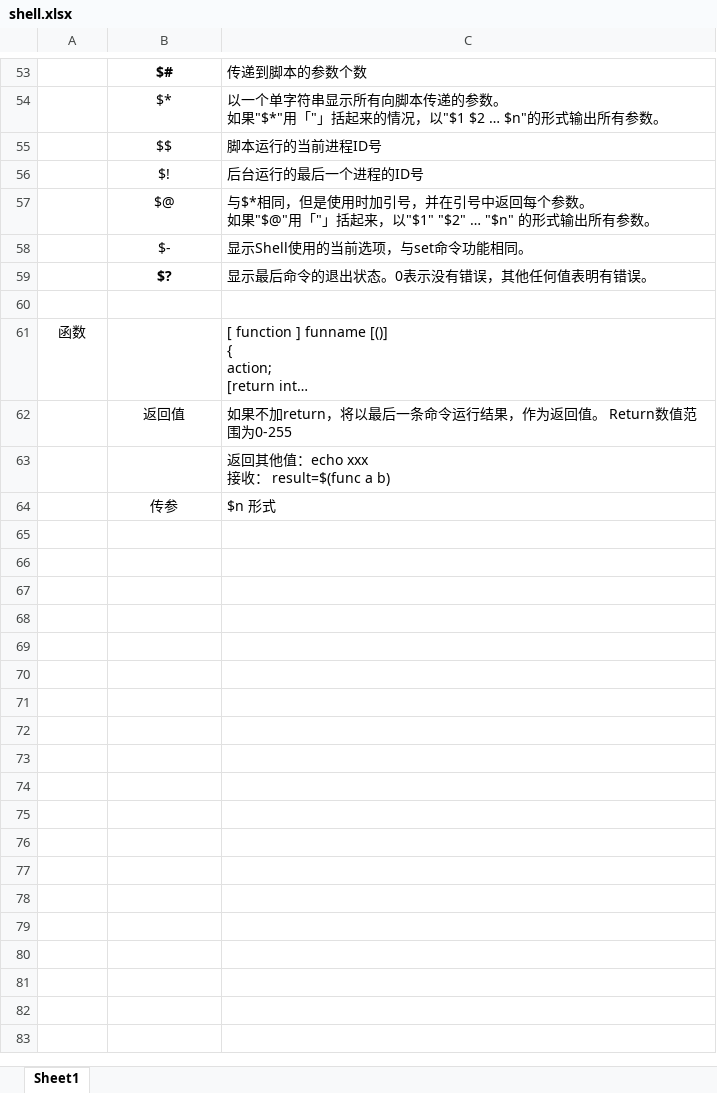
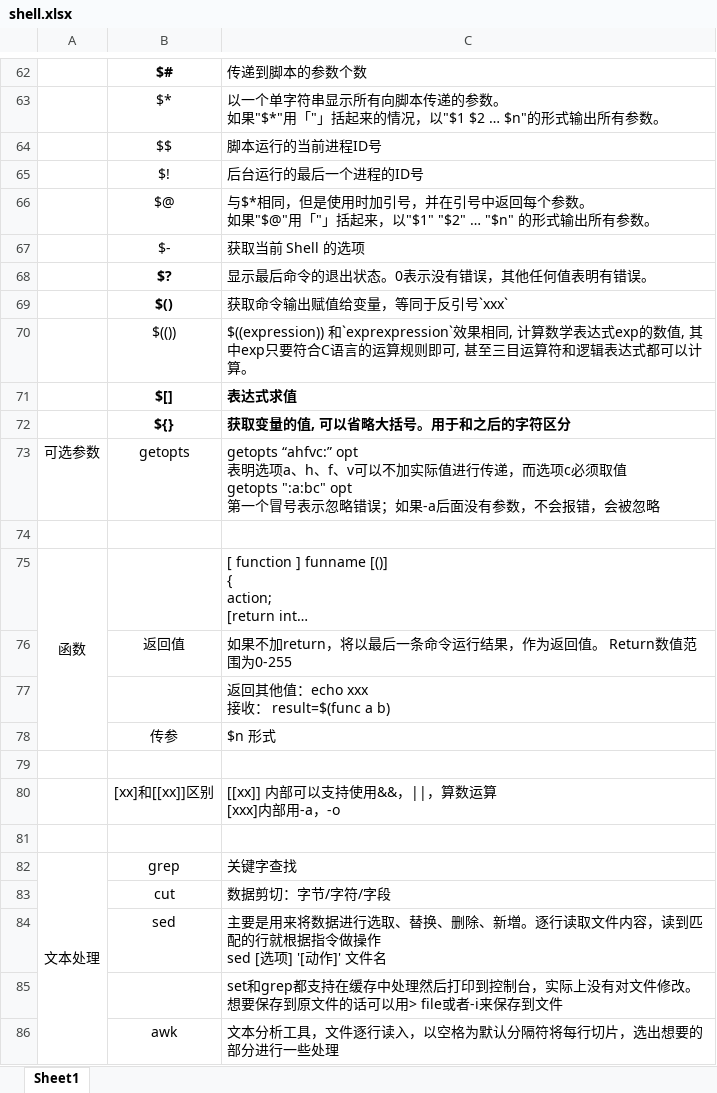
Before and after one commit to Whu-wxy/CS-Notes, an Excel workbook: shell.xlsx, sheet Sheet1, drawn as a sheet; only a part is shown, gaps mark what is left out; long unchanged cells end in …; values as stored, in another font and other column widths than the file's, no borders; addresses are those after the commit; ↵ is a line break in a cell; the diff covers the shown part only; the diff names each change by its address in the sheet, - before the commit and + after, or states it on an @@ line.

Commit message:
Update shell.xlsx

```diff
--- a/shell.xlsx (sheet Sheet1)
+++ b/shell.xlsx (sheet Sheet1)
-C67: 显示Shell使用的当前选项，与set命令功能相同。
+C67: 获取当前 Shell 的选项
+row 69:  | $() | 获取命令输出赋值给变量，等同于反引号`xxx`
+row 70:  | $(()) | $((expression)) 和`exprexpression`效果相同, 计算数学表达式exp的数值, 其中exp只要符合C语言的运算规则即可, 甚至三目运算符和逻辑表达式都可以计算。
+row 71:  | $[] | 表达式求值
+row 72:  | ${} | 获取变量的值, 可以省略大括号。用于和之后的字符区分
+row 73: 可选参数 | getopts | getopts “ahfvc:” opt ↵ 表明选项a、h、f、v可以不加实际值进行传递，而选项c必须取值 ↵ getopts ":a:bc" opt ↵ 第一个冒号表示忽略错误；如果-a后面没有参数，不会报错，会被忽略
+A75:A78 merged
+row 79: (empty)
+row 80:  | [xx]和[[xx]]区别 | [[xx]] 内部可以支持使用&&，||，算数运算 ↵ [xxx]内部用-a，-o
+row 81: (empty)
+row 82: 文本处理 | grep | 关键字查找
+row 83:  | cut | 数据剪切：字节/字符/字段
+row 84:  | sed | 主要是用来将数据进行选取、替换、删除、新増。逐行读取文件内容，读到匹配的行就根据指令做操作 ↵ sed [选项] '[动作]' 文件名
+row 85:  |  | set和grep都支持在缓存中处理然后打印到控制台，实际上没有对文件修改。想要保存到原文件的话可以用> file或者-i来保存到文件
+row 86:  | awk | 文本分析工具，文件逐行读入，以空格为默认分隔符将每行切片，选出想要的部分进行一些处理
```
Also changed, not shown: 37 added rows, 2 removed rows, 9 edited cells and merged cells elsewhere in this sheet.
